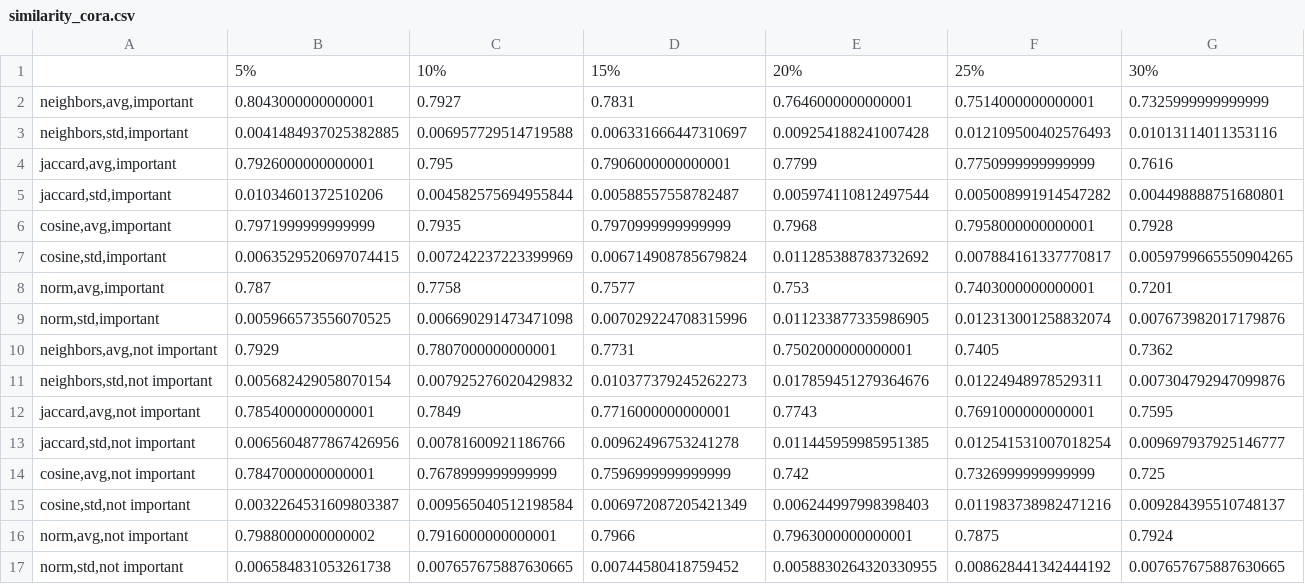
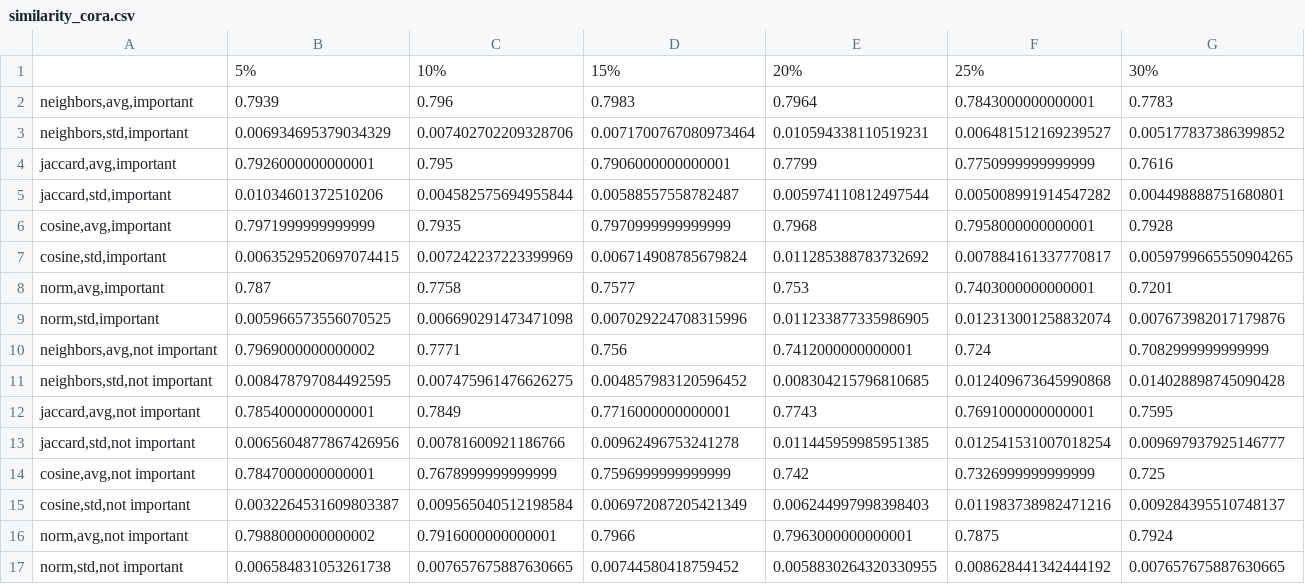
Before and after one commit to marble0117/IGNN, a CSV file: result/similarity_cora.csv, drawn as a sheet; only a part is shown; removed rows and columns are numbered as before the commit, all else as after; rows hold the shown columns only; the diff names each change by its address in the sheet, - before the commit and + after, or states it on an @@ line.

Commit message:
update common neighbors result

```diff
--- a/result/similarity_cora.csv
+++ b/result/similarity_cora.csv
-row 2: neighbors,avg,important | 0.8043000000000001 | 0.7927 | 0.7831 | 0.7646000000000001 | 0.7514000000000001 | 0.7325999999999999
-row 3: neighbors,std,important | 0.0041484937025382885 | 0.006957729514719588 | 0.006331666447310697 | 0.009254188241007428 | 0.012109500402576493 | 0.01013114011353116
+row 2: neighbors,avg,important | 0.7939 | 0.796 | 0.7983 | 0.7964 | 0.7843000000000001 | 0.7783
+row 3: neighbors,std,important | 0.006934695379034329 | 0.007402702209328706 | 0.0071700767080973464 | 0.010594338110519231 | 0.006481512169239527 | 0.005177837386399852
-row 10: neighbors,avg,not important | 0.7929 | 0.7807000000000001 | 0.7731 | 0.7502000000000001 | 0.7405 | 0.7362
-row 11: neighbors,std,not important | 0.005682429058070154 | 0.007925276020429832 | 0.010377379245262273 | 0.017859451279364676 | 0.01224948978529311 | 0.007304792947099876
+row 10: neighbors,avg,not important | 0.7969000000000002 | 0.7771 | 0.756 | 0.7412000000000001 | 0.724 | 0.7082999999999999
+row 11: neighbors,std,not important | 0.008478797084492595 | 0.007475961476626275 | 0.004857983120596452 | 0.008304215796810685 | 0.012409673645990868 | 0.014028898745090428
```
